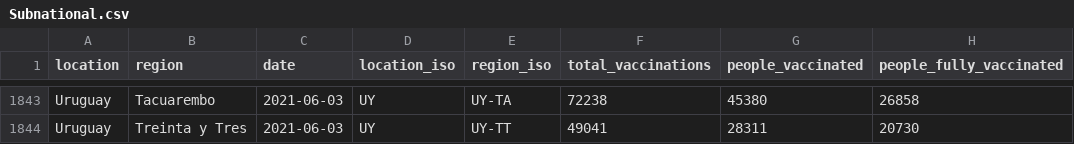
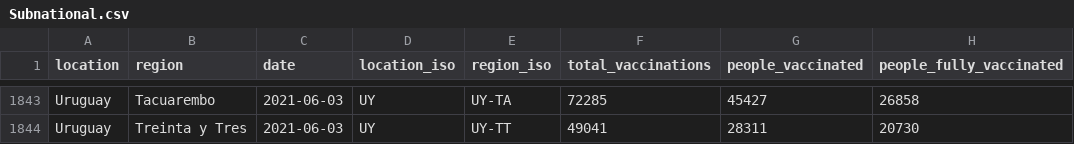
Before and after one commit to 3dgiordano/covid-19-uy-vacc-data, a CSV file: data/Subnational.csv, drawn as a sheet; only a part is shown, gaps mark what is left out; the diff covers the shown part only; the diff names each change by its address in the sheet, - before the commit and + after, or states it on an @@ line.

```diff
--- a/data/Subnational.csv
+++ b/data/Subnational.csv
-F1843 (total_vaccinations): 72238
+F1843 (total_vaccinations): 72285
-G1843 (people_vaccinated): 45380
+G1843 (people_vaccinated): 45427
```
Also changed, not shown: 31 edited cells elsewhere in this file, data/Regions.csv, data/Uruguay.csv, 57 other files.
